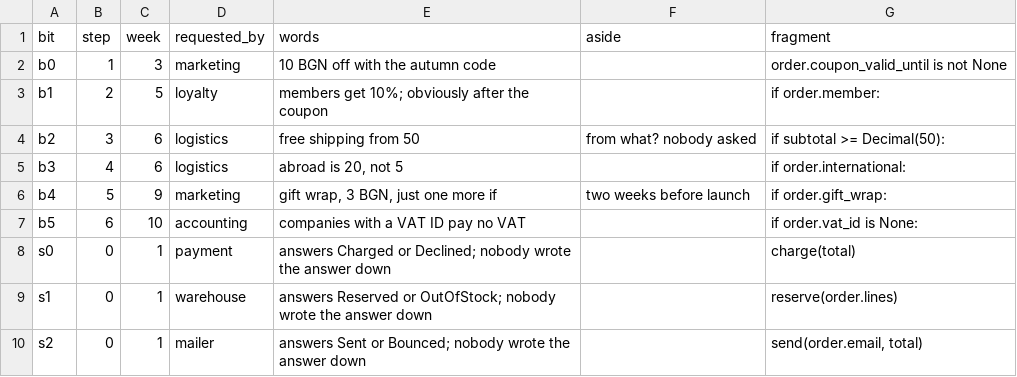
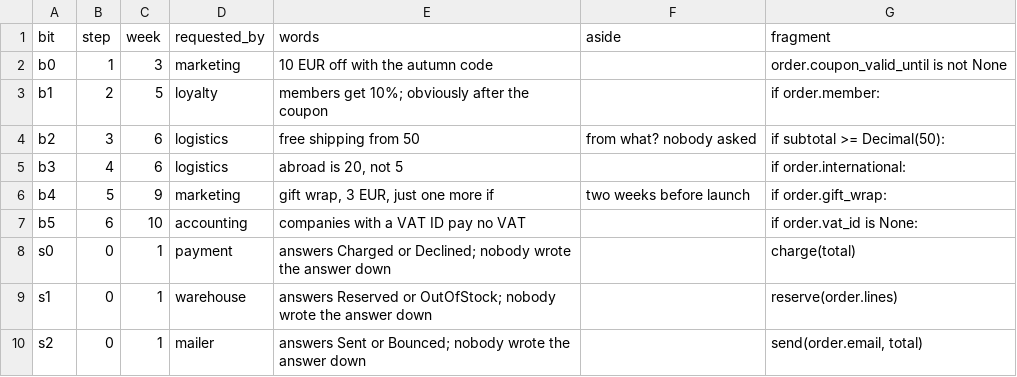
Before and after one commit to dpopchev/chaos-to-simple, a CSV file: data/cast.csv, drawn as a sheet.

```diff
--- a/data/cast.csv
+++ b/data/cast.csv
@@ -1,3 +1,3 @@
 bit,step,week,requested_by,words,aside,fragment
-b0,1,3,marketing,10 BGN off with the autumn code,,order.coupon_valid_until is not None
+b0,1,3,marketing,10 EUR off with the autumn code,,order.coupon_valid_until is not None
 b1,2,5,loyalty,members get 10%; obviously after the coupon,,if order.member:
@@ -5,3 +5,3 @@ b2,3,6,logistics,free shipping from 50,from what? nobody asked,if subtotal >= De
 b3,4,6,logistics,"abroad is 20, not 5",,if order.international:
-b4,5,9,marketing,"gift wrap, 3 BGN, just one more if",two weeks before launch,if order.gift_wrap:
+b4,5,9,marketing,"gift wrap, 3 EUR, just one more if",two weeks before launch,if order.gift_wrap:
 b5,6,10,accounting,companies with a VAT ID pay no VAT,,if order.vat_id is None:
```
Also changed, not shown: 01-bits/data/bubbles.csv, 02-stacey/data/bubbles.csv, 8 other files.
